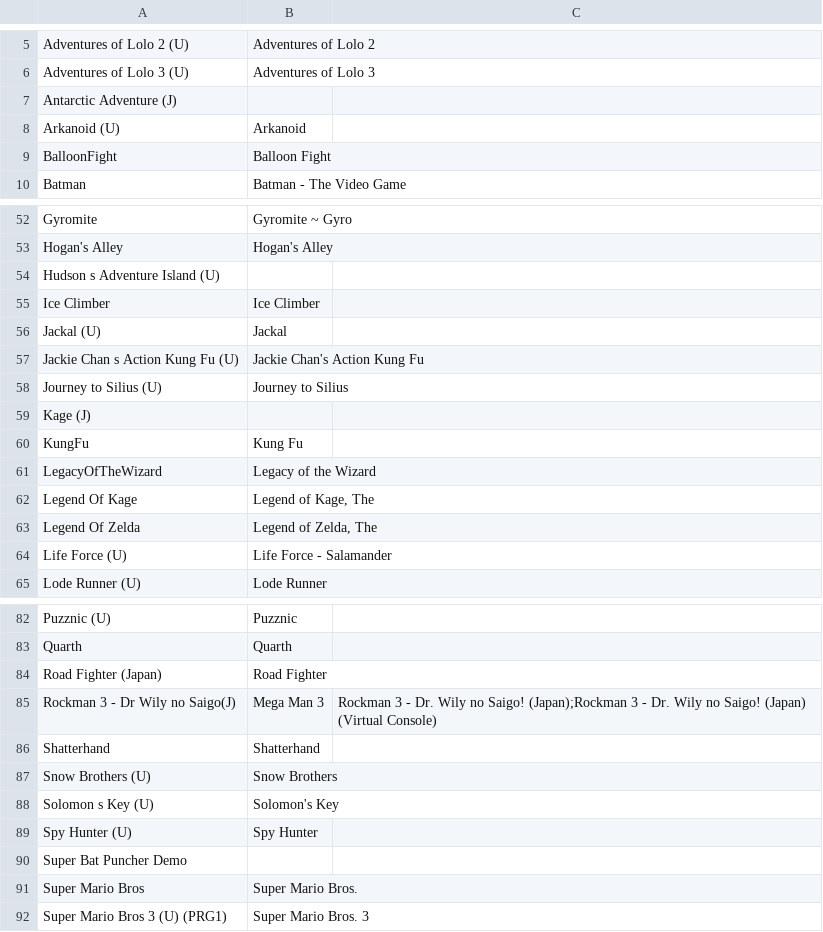
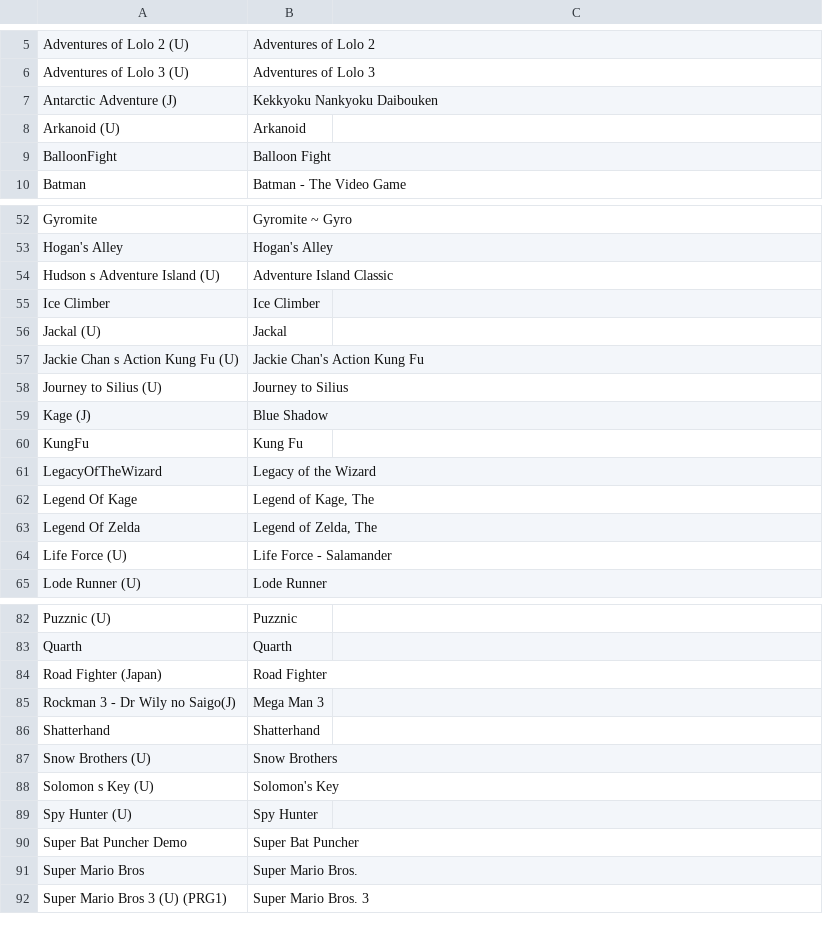
Before and after one commit to nixxou/zaxnes, a CSV file: rust/profiles/3dsen_names.csv, drawn as a sheet; only a part is shown, gaps mark what is left out.

Commit message:
3dsen_names: Antarctic Adventure, Kage, Super Bat Puncher and Hudson's Adventure Island found under their Hackset names; Rockman 3 on its game

```diff
--- a/rust/profiles/3dsen_names.csv
+++ b/rust/profiles/3dsen_names.csv
@@ -6,3 +6,3 @@ Adventures of Lolo 2 (U),Adventures of Lolo 2,
 Adventures of Lolo 3 (U),Adventures of Lolo 3,
-Antarctic Adventure (J),,
+Antarctic Adventure (J),Kekkyoku Nankyoku Daibouken,
 Arkanoid (U),Arkanoid,
@@ -53,3 +53,3 @@ Gyromite,Gyromite ~ Gyro,
 Hogan's Alley,Hogan's Alley,
-Hudson s Adventure Island (U),,
+Hudson s Adventure Island (U),Adventure Island Classic,
 Ice Climber,Ice Climber,
@@ -58,3 +58,3 @@ Jackie Chan s Action Kung Fu (U),Jackie Chan's Action Kung Fu,
 Journey to Silius (U),Journey to Silius,
-Kage (J),,
+Kage (J),Blue Shadow,
 KungFu,Kung Fu,
@@ -84,3 +84,3 @@ Quarth,Quarth,
 Road Fighter (Japan),Road Fighter,
-Rockman 3 - Dr Wily no Saigo(J),Mega Man 3,Rockman 3 - Dr. Wily no Saigo! (Japan);Rockman 3 - Dr. Wily no Saigo! (Japan) (Virtual Console)
+Rockman 3 - Dr Wily no Saigo(J),Mega Man 3,
 Shatterhand,Shatterhand,
@@ -89,3 +89,3 @@ Solomon s Key (U),Solomon's Key,
 Spy Hunter (U),Spy Hunter,
-Super Bat Puncher Demo,,
+Super Bat Puncher Demo,Super Bat Puncher,
 Super Mario Bros,Super Mario Bros.,
```
Also changed, not shown: rust/crates/zax-app/data/gamedb_games.csv, rust/crates/zax-app/data/gamedb_roms.csv, 1 other file.
